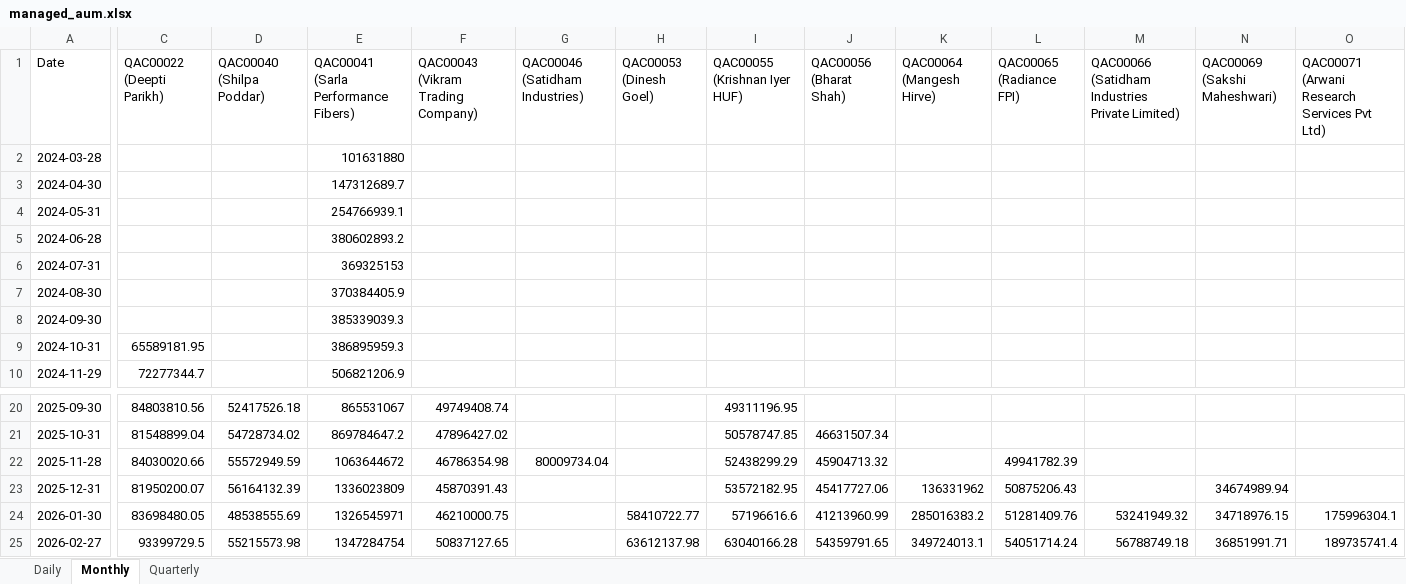
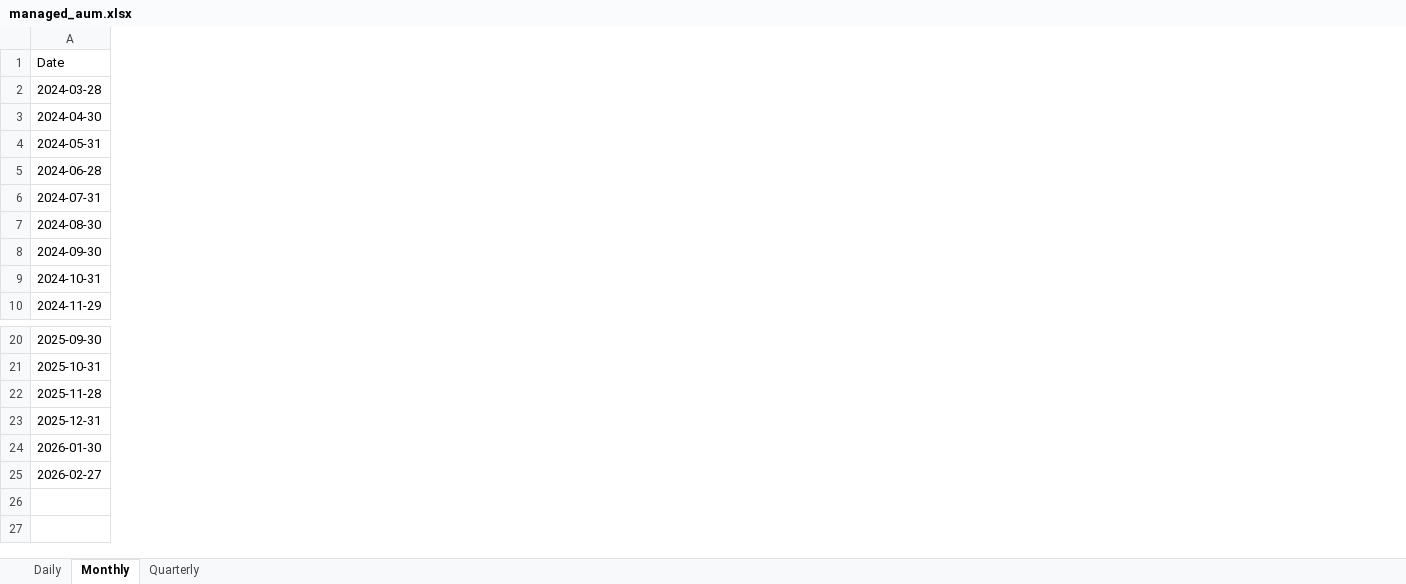
Before and after one commit to QodeSites/qode-dashboard-new, an Excel workbook: scripts/output/managed_aum.xlsx, sheet Monthly, drawn as a sheet; only a part is shown, gaps mark what is left out; values as stored, in another font and other column widths than the file's, no borders; the diff covers the shown part only; the diff names each change by its address in the sheet, - before the commit and + after, or states it on an @@ line.

```diff
--- a/scripts/output/managed_aum.xlsx (sheet Monthly)
+++ b/scripts/output/managed_aum.xlsx (sheet Monthly)
-column C (QAC00022 (Deepti Parikh)), rows 9-10: 65589181.95 | 72277344.7; rows 20-25: 84803810.56 | 81548899.04 | 84030020.66 | 81950200.07 | 83698480.05 | 93399729.5
-column D (QAC00040 (Shilpa Poddar)), rows 20-25: 52417526.18 | 54728734.02 | 55572949.59 | 56164132.39 | 48538555.69 | 55215573.98
-column E, rows 1-10: QAC00041 (Sarla Performance Fibers) | 101631880 | 147312689.7 | 254766939.1 | 380602893.2 | 369325153 | 370384405.9 | 385339039.3 | 386895959.3 | 506821206.9; rows 20-25: 865531067 | 869784647.2 | 1063644672 | 1336023809 | 1326545971 | 1347284754
-column F, row 1: QAC00043 (Vikram Trading Company); rows 20-25: 49749408.74 | 47896427.02 | 46786354.98 | 45870391.43 | 46210000.75 | 50837127.65
-column G (QAC00046 (Satidham Industries)), row 22: 80009734.04
-column H (QAC00053 (Dinesh Goel)), rows 24-25: 58410722.77 | 63612137.98
-column I (QAC00055 (Krishnan Iyer HUF)), rows 20-25: 49311196.95 | 50578747.85 | 52438299.29 | 53572182.95 | 57196616.6 | 63040166.28
-column J (QAC00056 (Bharat Shah)), rows 21-25: 46631507.34 | 45904713.32 | 45417727.06 | 41213960.99 | 54359791.65
-column K (QAC00064 (Mangesh Hirve)), rows 23-25: 136331962 | 285016383.2 | 349724013.1
-column L (QAC00065 (Radiance FPI)), rows 22-25: 49941782.39 | 50875206.43 | 51281409.76 | 54051714.24
-column M, row 1: QAC00066 (Satidham Industries Private Limited); rows 24-25: 53241949.32 | 56788749.18
-column N (QAC00069 (Sakshi Maheshwari)), rows 23-25: 34674989.94 | 34718976.15 | 36851991.71
-column O, row 1: QAC00071 (Arwani Research Services Pvt Ltd); rows 24-25: 175996304.1 | 189735741.4
```
Also changed, not shown: 4 removed columns and 2 edited cells elsewhere in this sheet, sheet Daily, sheet Quarterly, 1 other file.
